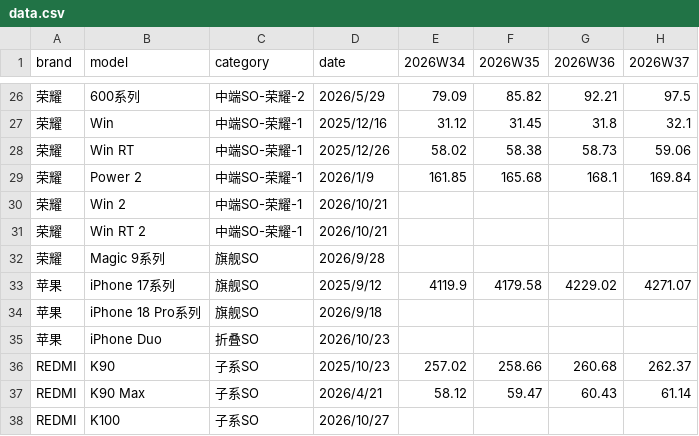
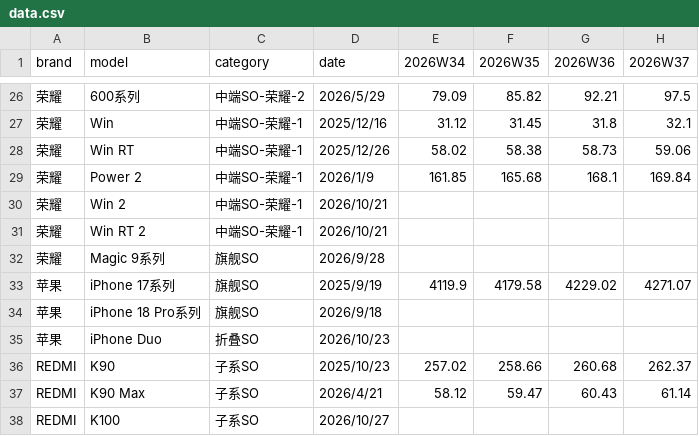
Before and after one commit to muinocriz/smartphoneSellOut, a CSV file: data.csv, drawn as a sheet; only a part is shown, gaps mark what is left out; the diff names each change by its address in the sheet, - before the commit and + after, or states it on an @@ line.

Commit message:
fix(data): correct iPhone 17 series retail availability date

```diff
--- a/data.csv
+++ b/data.csv
-D33 (date): 2025/9/12
+D33 (date): 2025/9/19
```
